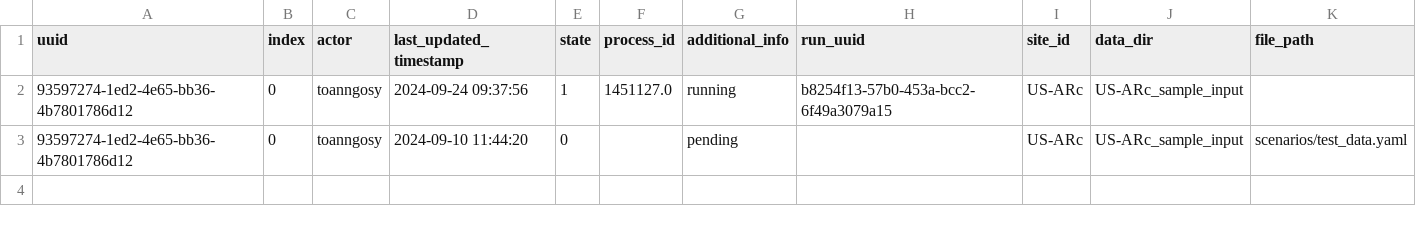
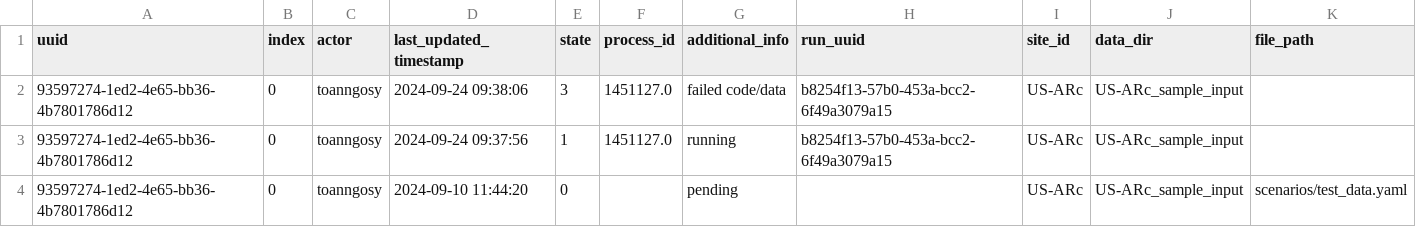
Before and after one commit to toanngosy/test_workflow, a CSV file: report/server/rocky/log.csv, drawn as a sheet.

Commit message:
switch to failed code/data for run uuid 93597274-1ed2-4e65-bb36-4b7801786d12-0 at rocky

```diff
--- a/report/server/rocky/log.csv
+++ b/report/server/rocky/log.csv
@@ -1,2 +1,3 @@
 uuid,index,actor,last_updated_timestamp,state,process_id,additional_info,run_uuid,site_id,data_dir,file_path
+93597274-1ed2-4e65-bb36-4b7801786d12,0,toanngosy,2024-09-24 09:38:06,3,1451127.0,failed code/data,b8254f13-57b0-453a-bcc2-6f49a3079a15,US-ARc,US-ARc_sample_input,
 93597274-1ed2-4e65-bb36-4b7801786d12,0,toanngosy,2024-09-24 09:37:56,1,1451127.0,running,b8254f13-57b0-453a-bcc2-6f49a3079a15,US-ARc,US-ARc_sample_input,
```
